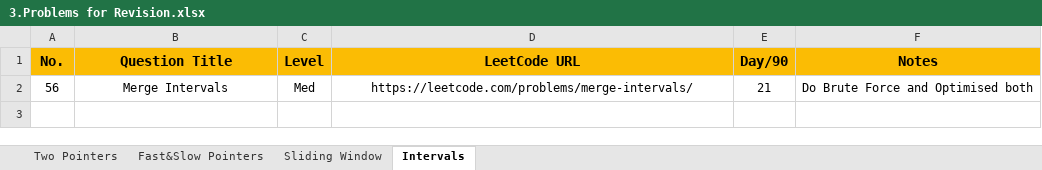
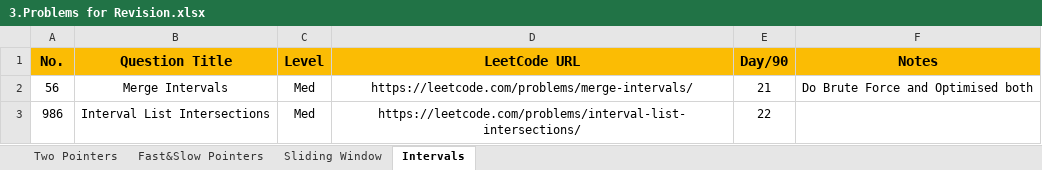
Before and after one commit to Samyak05/Java_learn_path, an Excel workbook: 3.Problems for Revision.xlsx, sheet Intervals, drawn as a sheet; values as stored, in another font and other column widths than the file's, no borders; the diff names each change by its address in the sheet, - before the commit and + after, or states it on an @@ line.

Commit message:
Done with day 22 - Interval pattern

```diff
--- a/3.Problems for Revision.xlsx (sheet Intervals)
+++ b/3.Problems for Revision.xlsx (sheet Intervals)
+row 3: 986 | Interval List Intersections | Med | https://leetcode.com/problems/interval-list-intersections/ | 22
```
Also changed, not shown: 2.Patterns Practice.xlsx.
